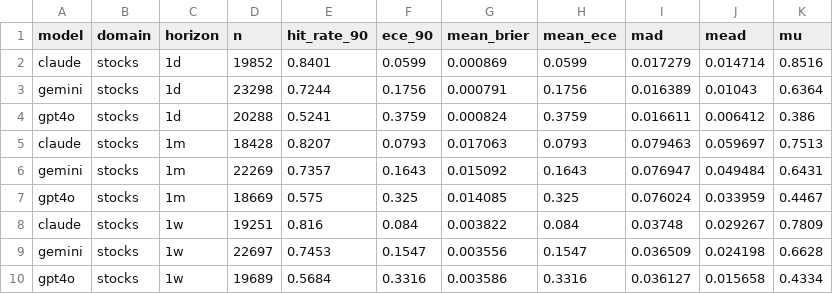
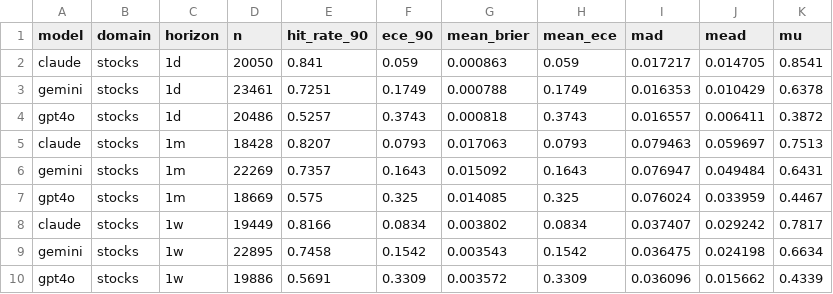
Before and after one commit to danielwaltersjdm/overconfidence-experiment, a CSV file: study4/data/results/summary.csv, drawn as a sheet.

```diff
--- a/study4/data/results/summary.csv
+++ b/study4/data/results/summary.csv
@@ -1,5 +1,5 @@
 model,domain,horizon,n,hit_rate_90,ece_90,mean_brier,mean_ece,mad,mead,mu
-claude,stocks,1d,19852,0.8401,0.0599,0.000869,0.0599,0.017279,0.014714,0.8516
-gemini,stocks,1d,23298,0.7244,0.1756,0.000791,0.1756,0.016389,0.01043,0.6364
-gpt4o,stocks,1d,20288,0.5241,0.3759,0.000824,0.3759,0.016611,0.006412,0.386
+claude,stocks,1d,20050,0.841,0.059,0.000863,0.059,0.017217,0.014705,0.8541
+gemini,stocks,1d,23461,0.7251,0.1749,0.000788,0.1749,0.016353,0.010429,0.6378
+gpt4o,stocks,1d,20486,0.5257,0.3743,0.000818,0.3743,0.016557,0.006411,0.3872
 claude,stocks,1m,18428,0.8207,0.0793,0.017063,0.0793,0.079463,0.059697,0.7513
@@ -7,4 +7,4 @@ gemini,stocks,1m,22269,0.7357,0.1643,0.015092,0.1643,0.076947,0.049484,0.6431
 gpt4o,stocks,1m,18669,0.575,0.325,0.014085,0.325,0.076024,0.033959,0.4467
-claude,stocks,1w,19251,0.816,0.084,0.003822,0.084,0.03748,0.029267,0.7809
-gemini,stocks,1w,22697,0.7453,0.1547,0.003556,0.1547,0.036509,0.024198,0.6628
-gpt4o,stocks,1w,19689,0.5684,0.3316,0.003586,0.3316,0.036127,0.015658,0.4334
+claude,stocks,1w,19449,0.8166,0.0834,0.003802,0.0834,0.037407,0.029242,0.7817
+gemini,stocks,1w,22895,0.7458,0.1542,0.003543,0.1542,0.036475,0.024198,0.6634
+gpt4o,stocks,1w,19886,0.5691,0.3309,0.003572,0.3309,0.036096,0.015662,0.4339
```
Also changed, not shown: 2 other files.
